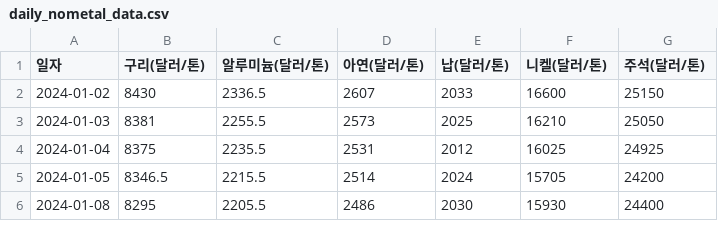
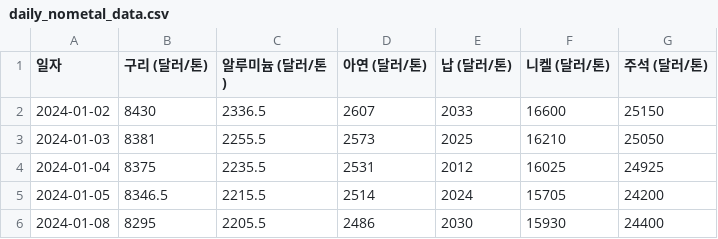
Before and after one commit to ssun-ko/price-monitoring-flutter, a CSV file: data/daily_nometal_data.csv, drawn as a sheet; only a part is shown.

```diff
--- a/data/daily_nometal_data.csv
+++ b/data/daily_nometal_data.csv
@@ -1,2 +1,2 @@
-일자,구리(달러/톤),알루미늄(달러/톤),아연(달러/톤),납(달러/톤),니켈(달러/톤),주석(달러/톤)
+일자,구리 (달러/톤),알루미늄 (달러/톤),아연 (달러/톤),납 (달러/톤),니켈 (달러/톤),주석 (달러/톤)
 2024-01-02,8430,2336.5,2607,2033,16600,25150
```
Also changed, not shown: 2 other files.
